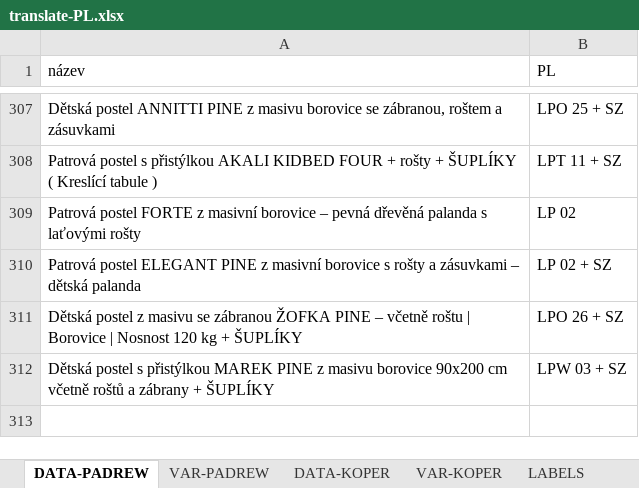
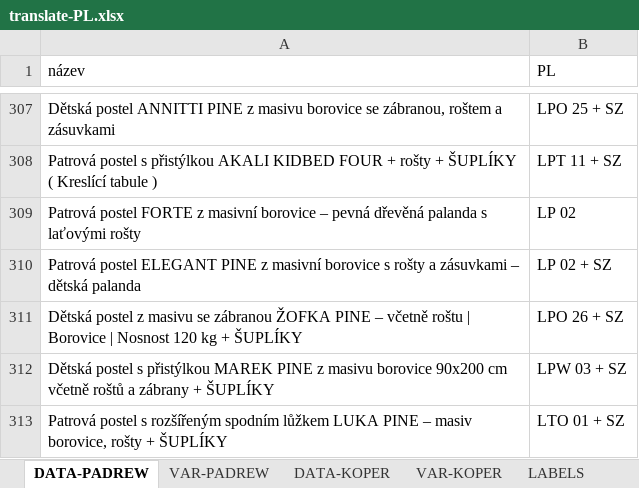
Before and after one commit to xaxamagyar/padrew-objednavka, an Excel workbook: translate-PL.xlsx, sheet DATA-PADREW, drawn as a sheet; only a part is shown, gaps mark what is left out; values as stored, in another font and other column widths than the file's, no borders; the diff names each change by its address in the sheet, - before the commit and + after, or states it on an @@ line.

Commit message:
Automatická aktualizace překladové databáze z webové aplikace

```diff
--- a/translate-PL.xlsx (sheet DATA-PADREW)
+++ b/translate-PL.xlsx (sheet DATA-PADREW)
+row 313: Patrová postel s rozšířeným spodním lůžkem LUKA PINE – masiv borovice, rošty + ŠUPLÍKY | LTO 01 + SZ
```
